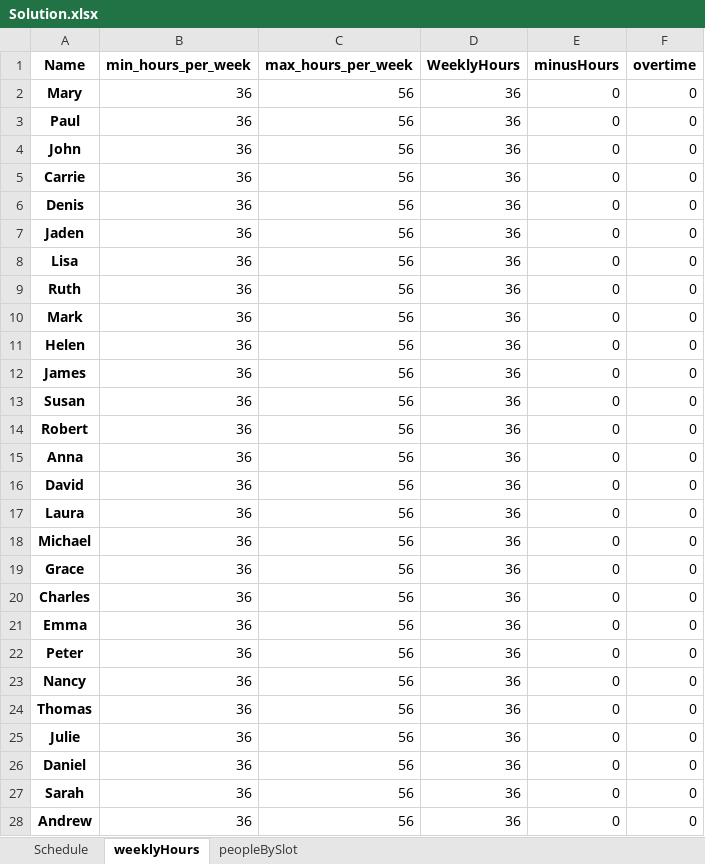
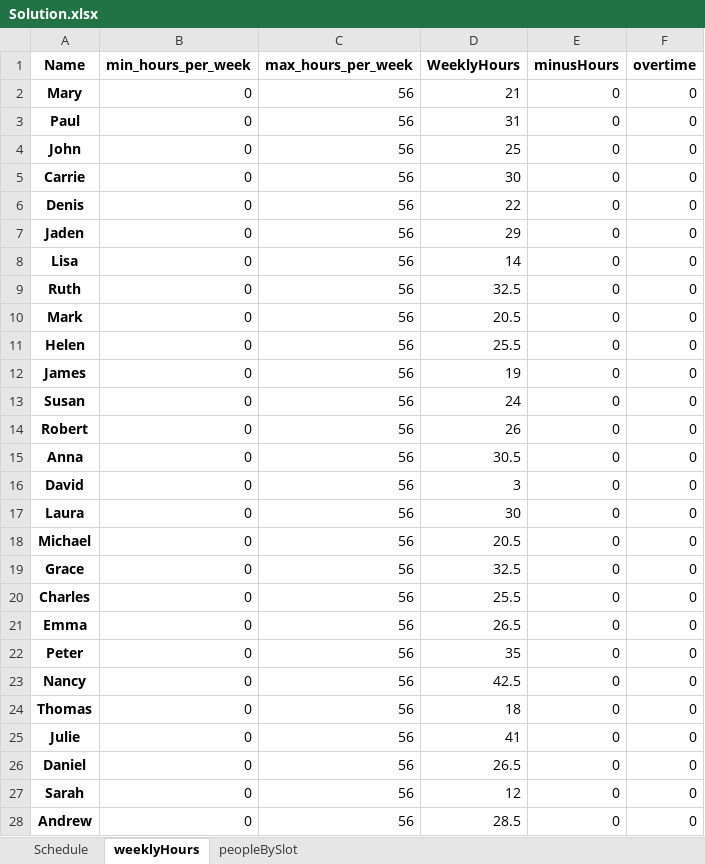
Before and after one commit to renzon/workforce_scheduling, an Excel workbook: Solution.xlsx, sheet weeklyHours, drawn as a sheet; only a part is shown; values as stored, in another font and other column widths than the file's, no borders; conditional formats not drawn; the diff covers the shown part only; the diff names each change by its address in the sheet, - before the commit and + after, or states it on an @@ line.

```diff
--- a/Solution.xlsx (sheet weeklyHours)
+++ b/Solution.xlsx (sheet weeklyHours)
-B2:B28 (min_hours_per_week): 36
+B2:B28 (min_hours_per_week): 0
-D2 (WeeklyHours): 36
+D2 (WeeklyHours): 21
-D3 (WeeklyHours): 36
+D3 (WeeklyHours): 31
-D4 (WeeklyHours): 36
+D4 (WeeklyHours): 25
-D5 (WeeklyHours): 36
+D5 (WeeklyHours): 30
-D6 (WeeklyHours): 36
+D6 (WeeklyHours): 22
-D7 (WeeklyHours): 36
+D7 (WeeklyHours): 29
-D8 (WeeklyHours): 36
+D8 (WeeklyHours): 14
-D9 (WeeklyHours): 36
+D9 (WeeklyHours): 32.5
-D10 (WeeklyHours): 36
+D10 (WeeklyHours): 20.5
-D11 (WeeklyHours): 36
+D11 (WeeklyHours): 25.5
-D12 (WeeklyHours): 36
+D12 (WeeklyHours): 19
-D13 (WeeklyHours): 36
+D13 (WeeklyHours): 24
-D14 (WeeklyHours): 36
+D14 (WeeklyHours): 26
-D15 (WeeklyHours): 36
+D15 (WeeklyHours): 30.5
-D16 (WeeklyHours): 36
+D16 (WeeklyHours): 3
-D17 (WeeklyHours): 36
+D17 (WeeklyHours): 30
-D18 (WeeklyHours): 36
+D18 (WeeklyHours): 20.5
-D19 (WeeklyHours): 36
+D19 (WeeklyHours): 32.5
-D20 (WeeklyHours): 36
+D20 (WeeklyHours): 25.5
-D21 (WeeklyHours): 36
+D21 (WeeklyHours): 26.5
-D22 (WeeklyHours): 36
+D22 (WeeklyHours): 35
-D23 (WeeklyHours): 36
+D23 (WeeklyHours): 42.5
-D24 (WeeklyHours): 36
+D24 (WeeklyHours): 18
-D25 (WeeklyHours): 36
+D25 (WeeklyHours): 41
-D26 (WeeklyHours): 36
+D26 (WeeklyHours): 26.5
-D27 (WeeklyHours): 36
+D27 (WeeklyHours): 12
-D28 (WeeklyHours): 36
+D28 (WeeklyHours): 28.5
```
Also changed, not shown: 70 edited cells elsewhere in this sheet, sheet Schedule, sheet peopleBySlot, data/InputData.xlsx, 1 other file.
